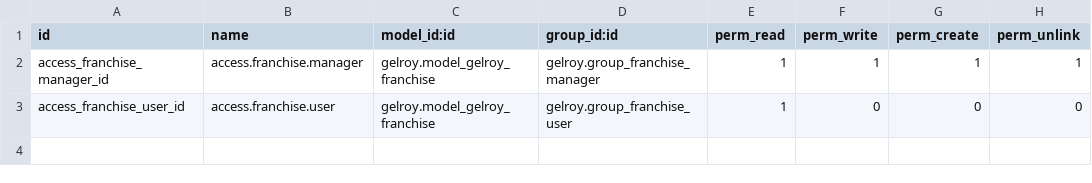
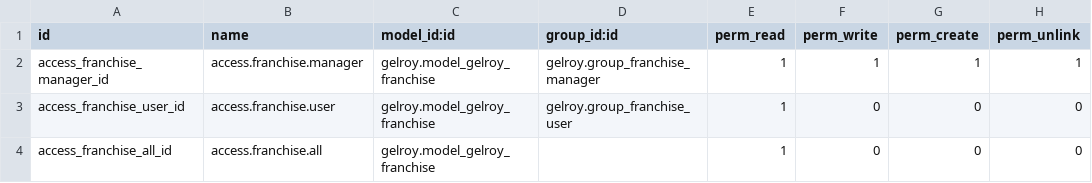
Before and after one commit to FrancoDellAguila/OdooSGF, a CSV file: local-addons/gelroy/security/ir.model.access.csv, drawn as a sheet; the diff names each change by its address in the sheet, - before the commit and + after, or states it on an @@ line.

```diff
--- a/local-addons/gelroy/security/ir.model.access.csv
+++ b/local-addons/gelroy/security/ir.model.access.csv
+row 4: access_franchise_all_id | access.franchise.all | gelroy.model_gelroy_franchise |  | 1 | 0 | 0 | 0
```
Also changed, not shown: 3 other files.
